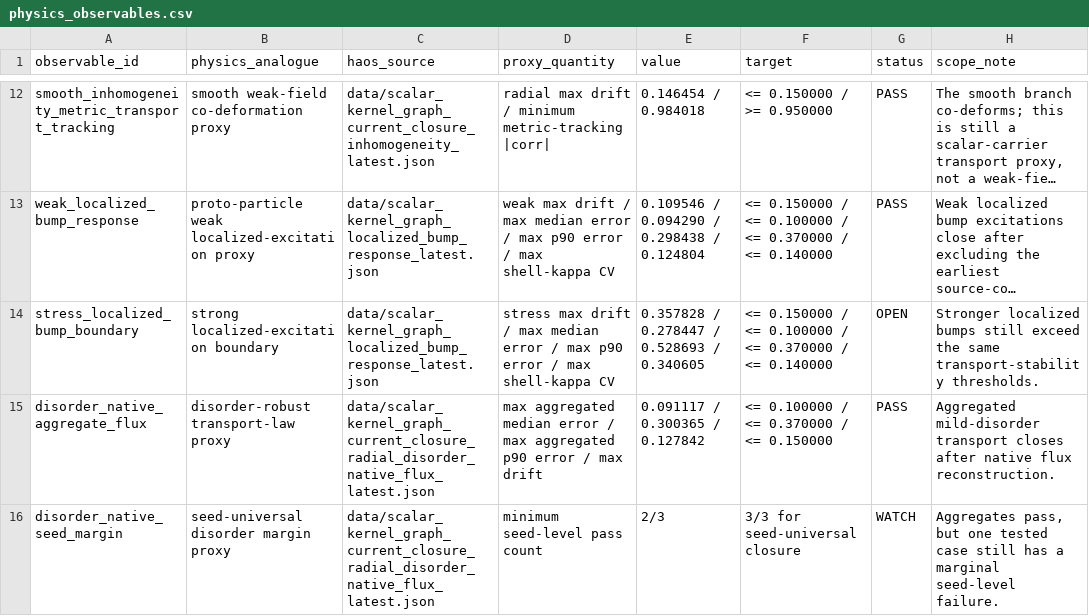
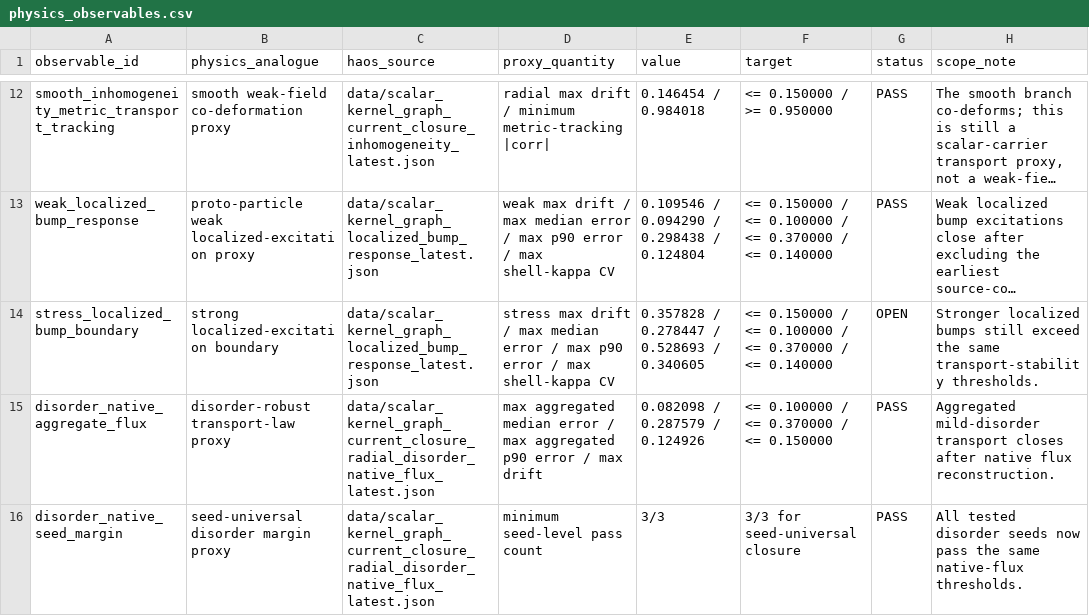
Before and after one commit to tomislavrupic/HAOS-IIP, a CSV file: experiments/physics_bridge/results/physics_observables.csv, drawn as a sheet; only a part is shown, gaps mark what is left out; long unchanged cells end in …; the diff names each change by its address in the sheet, - before the commit and + after, or states it on an @@ line.

Commit message:
Freeze seed-universal disorder flux release 53.4

```diff
--- a/experiments/physics_bridge/results/physics_observables.csv
+++ b/experiments/physics_bridge/results/physics_observables.csv
-E15 (value): 0.091117 / 0.300365 / 0.127842
+E15 (value): 0.082098 / 0.287579 / 0.124926
-E16 (value): 2/3
+E16 (value): 3/3
-G16 (status): WATCH
+G16 (status): PASS
-H16 (scope_note): Aggregates pass, but one tested case still has a marginal seed-level failure.
+H16 (scope_note): All tested disorder seeds now pass the same native-flux thresholds.
```
Also changed, not shown: 15 other files.
